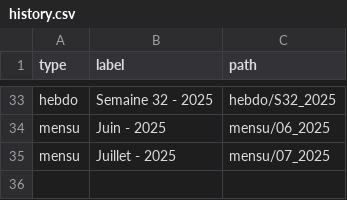
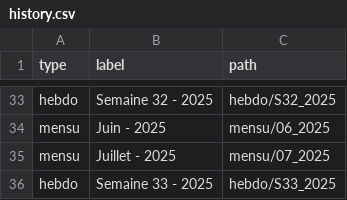
Before and after one commit to fraetech/maj-hebdo, a CSV file: files/history.csv, drawn as a sheet; only a part is shown, gaps mark what is left out; the diff names each change by its address in the sheet, - before the commit and + after, or states it on an @@ line.

Commit message:
Mise à jour hebdo du 14/08/2025 à 16:21:11

```diff
--- a/files/history.csv
+++ b/files/history.csv
+row 36: hebdo | Semaine 33 - 2025 | hebdo/S33_2025
```
Also changed, not shown: 6 other files.
